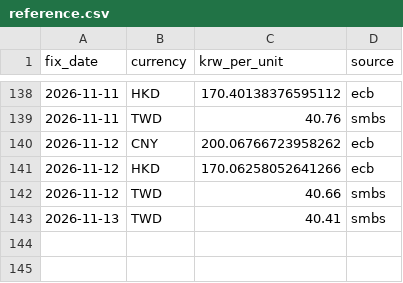
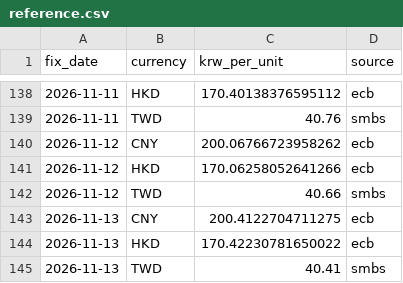
Before and after one commit to jinukkkim/dutyfree-exchange-rate, a CSV file: data/reference.csv, drawn as a sheet; only a part is shown, gaps mark what is left out.

```diff
--- a/data/reference.csv
+++ b/data/reference.csv
@@ -142,2 +142,4 @@ fix_date,currency,krw_per_unit,source
 2026-11-12,TWD,40.66,smbs
+2026-11-13,CNY,200.4122704711275,ecb
+2026-11-13,HKD,170.42230781650022,ecb
 2026-11-13,TWD,40.41,smbs
```
